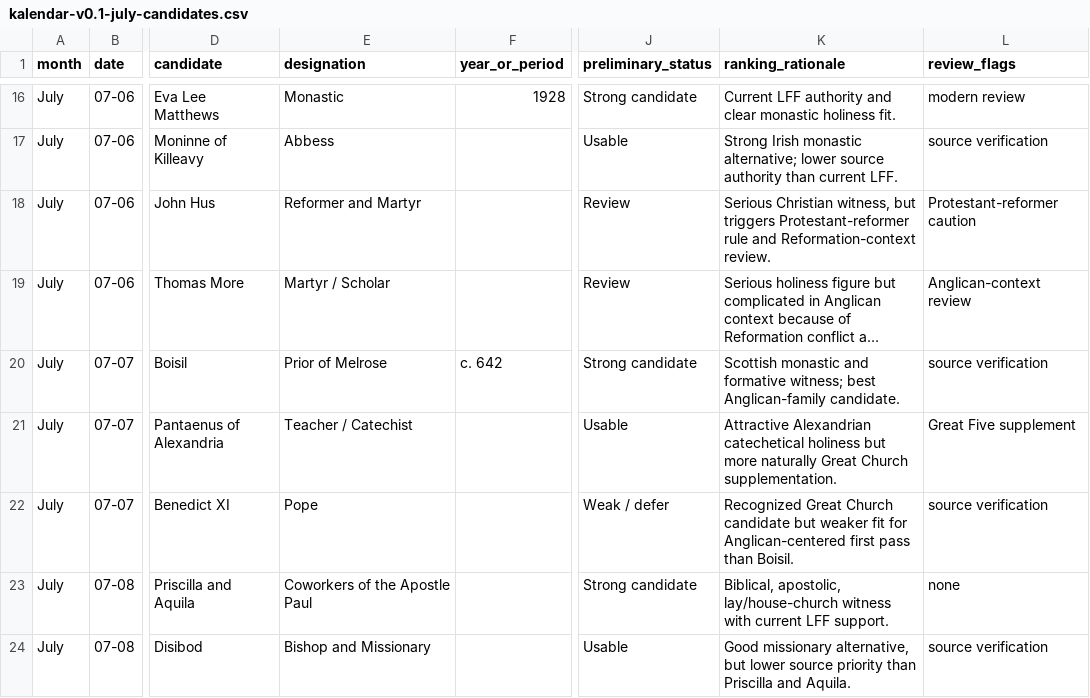
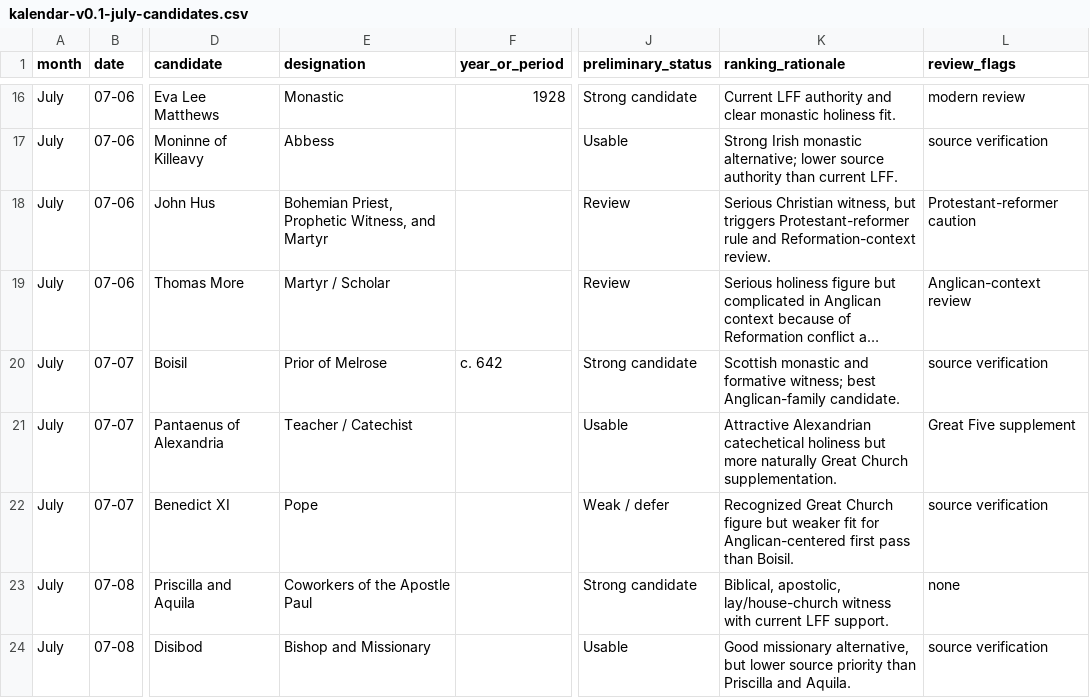
Before and after one commit to JWJeffery/PrayerAppNew, a CSV file: data/kalendar/july/kalendar-v0.1-july-candidates.csv, drawn as a sheet; only a part is shown, gaps mark what is left out; long unchanged cells end in …; the diff names each change by its address in the sheet, - before the commit and + after, or states it on an @@ line.

Commit message:
Relabel John Hus without status change

```diff
--- a/data/kalendar/july/kalendar-v0.1-july-candidates.csv
+++ b/data/kalendar/july/kalendar-v0.1-july-candidates.csv
-E18 (designation): Reformer and Martyr
+E18 (designation): Bohemian Priest, Prophetic Witness, and Martyr
-K22 (ranking_rationale): …Great Church candidate but weaker…
+K22 (ranking_rationale): …Great Church figure but weaker…
```
